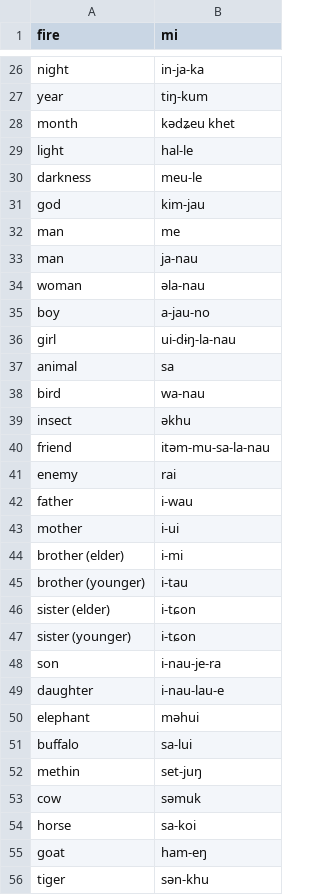
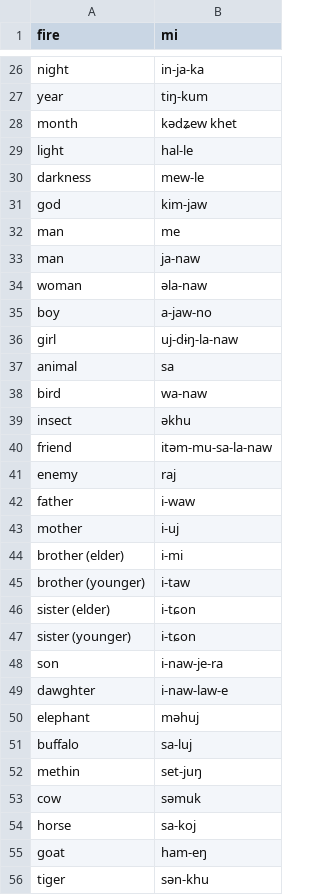
Before and after one commit to dmort27/pycomparator, a TSV file: data/phadang.tsv, drawn as a sheet; only a part is shown, gaps mark what is left out; the diff covers the shown part only.

```diff
--- a/data/phadang.tsv
+++ b/data/phadang.tsv
@@ -27,29 +27,29 @@ night	in-ja-ka
 year	tiŋ-kum
-month	kədʑeu khet
+month	kədʑew khet
 light	hal-le
-darkness	meu-le
-god	kim-jau
+darkness	mew-le
+god	kim-jaw
 man	me
-man	ja-nau
-woman	əla-nau
-boy	a-jau-no
-girl	ui-dɨŋ-la-nau
+man	ja-naw
+woman	əla-naw
+boy	a-jaw-no
+girl	uj-dɨŋ-la-naw
 animal	sa
-bird	wa-nau
+bird	wa-naw
 insect	əkhu
-friend	itəm-mu-sa-la-nau
-enemy	rai
-father	i-wau
-mother	i-ui
+friend	itəm-mu-sa-la-naw
+enemy	raj
+father	i-waw
+mother	i-uj
 brother (elder)	i-mi
-brother (younger)	i-tau
+brother (younger)	i-taw
 sister (elder)	i-tɕon
 sister (younger)	i-tɕon
-son	i-nau-je-ra
-daughter	i-nau-lau-e
-elephant	məhui
-buffalo	sa-lui
+son	i-naw-je-ra
+dawghter	i-naw-law-e
+elephant	məhuj
+buffalo	sa-luj
 methin	set-juŋ
 cow	səmuk
-horse	sa-koi
+horse	sa-koj
 goat	ham-eŋ
```
Also changed, not shown: 5 added rows, 5 removed rows and 116 edited cells elsewhere in this file, data/khunggoi.tsv, 2 other files.
